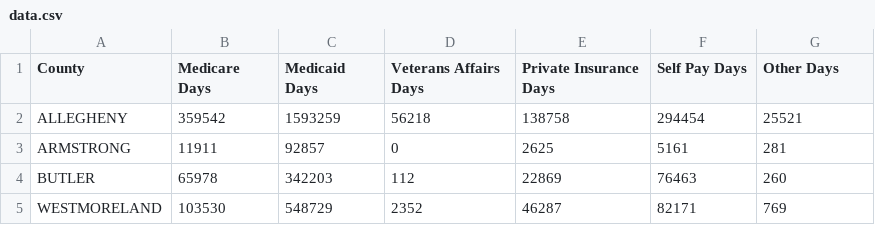
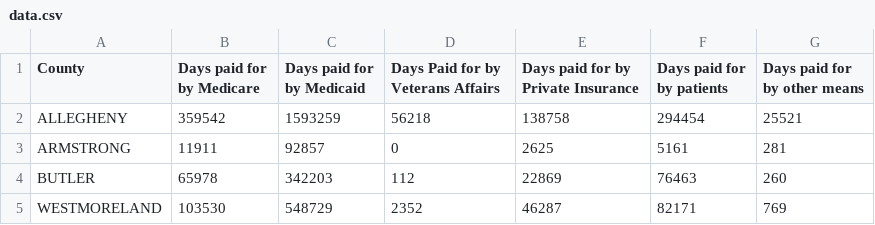
Before and after one commit to LeifGreiss/nursing_days_bar, a CSV file: data.csv, drawn as a sheet.

Commit message:
Update data.csv

```diff
--- a/data.csv
+++ b/data.csv
@@ -1,2 +1,2 @@
-County,Medicare Days,Medicaid Days,Veterans Affairs Days,Private Insurance Days,Self Pay Days, Other Days
+County,Days paid for by Medicare,Days paid for by Medicaid, Days Paid for by Veterans Affairs,Days paid for by Private Insurance,Days paid for by patients, Days paid for by other means
 ALLEGHENY,359542,1593259,56218,138758,294454,25521
```
